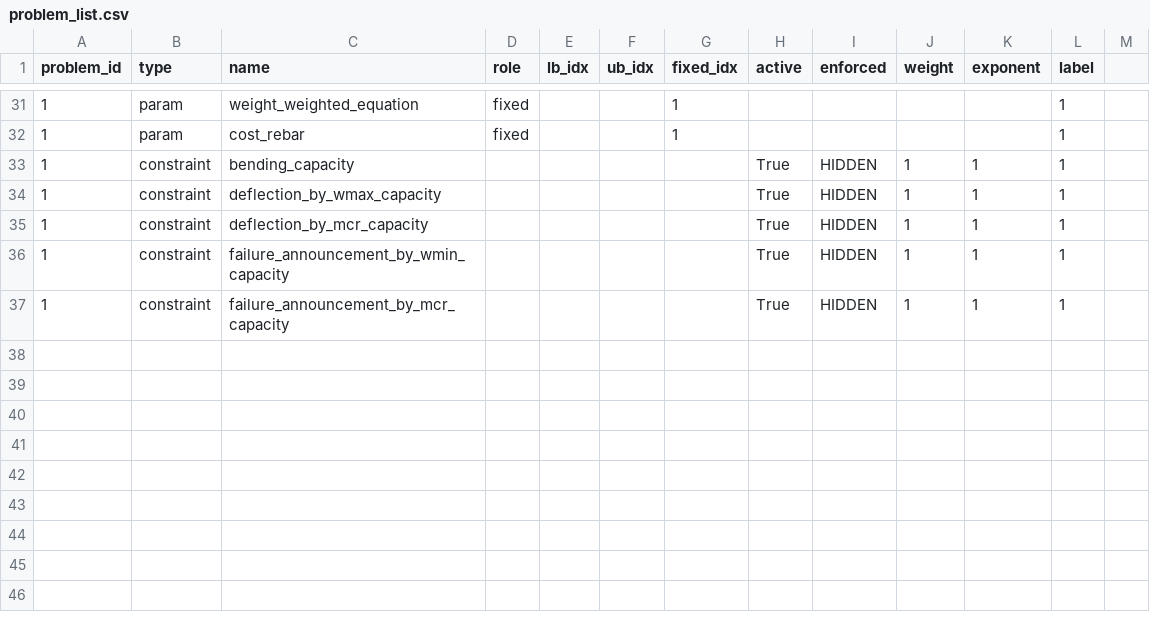
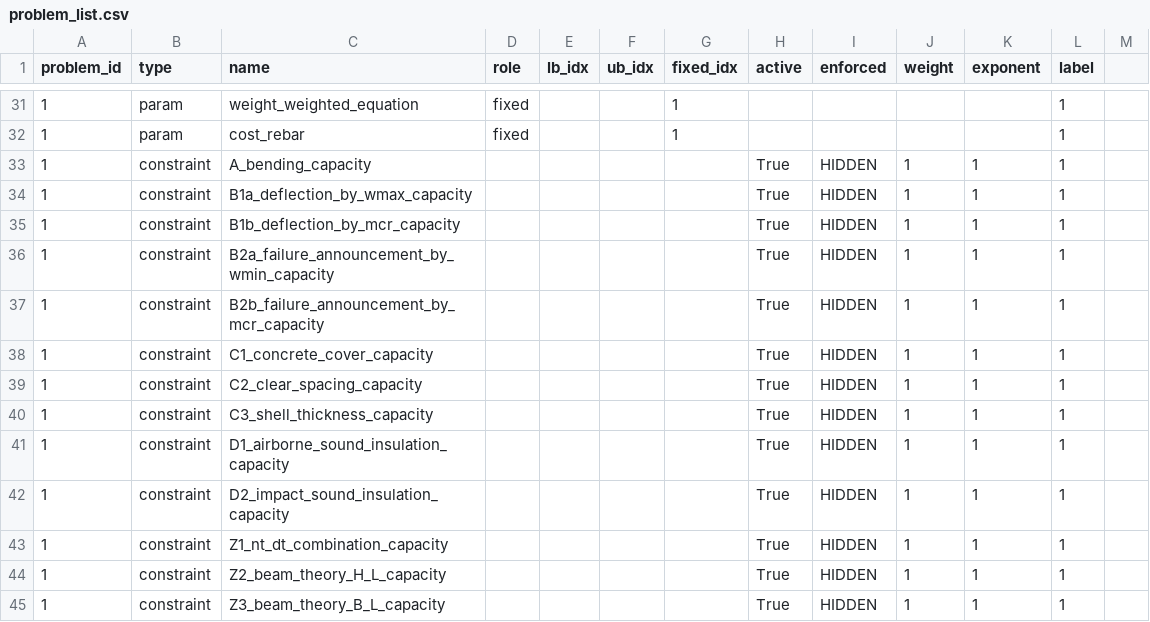
Before and after one commit to elliotmelcer/382389_ma_slabdesignbench, a CSV file: slab_construction/slabs/hp_slab/problem_list.csv, drawn as a sheet; only a part is shown, gaps mark what is left out.

Commit message:
+ Added all Constraints to analysis.py +
added all constraints to
 - constraint_defaults.csv
 - problem_list.csv

Choose between SLS Case a and b

NEW: acoustic_checks.py

acoustic_methods.py
 - added comments

```diff
--- a/slab_construction/slabs/hp_slab/problem_list.csv
+++ b/slab_construction/slabs/hp_slab/problem_list.csv
@@ -32,6 +32,14 @@
 1;param;cost_rebar;fixed;;;1;;;;;1;
-1;constraint;bending_capacity;;;;;True;HIDDEN;1;1;1;
-1;constraint;deflection_by_wmax_capacity;;;;;True;HIDDEN;1;1;1;
-1;constraint;deflection_by_mcr_capacity;;;;;True;HIDDEN;1;1;1;
-1;constraint;failure_announcement_by_wmin_capacity;;;;;True;HIDDEN;1;1;1;
-1;constraint;failure_announcement_by_mcr_capacity;;;;;True;HIDDEN;1;1;1;
+1;constraint;A_bending_capacity;;;;;True;HIDDEN;1;1;1;
+1;constraint;B1a_deflection_by_wmax_capacity;;;;;True;HIDDEN;1;1;1;
+1;constraint;B1b_deflection_by_mcr_capacity;;;;;True;HIDDEN;1;1;1;
+1;constraint;B2a_failure_announcement_by_wmin_capacity;;;;;True;HIDDEN;1;1;1;
+1;constraint;B2b_failure_announcement_by_mcr_capacity;;;;;True;HIDDEN;1;1;1;
+1;constraint;C1_concrete_cover_capacity;;;;;True;HIDDEN;1;1;1;
+1;constraint;C2_clear_spacing_capacity;;;;;True;HIDDEN;1;1;1;
+1;constraint;C3_shell_thickness_capacity;;;;;True;HIDDEN;1;1;1;
+1;constraint;D1_airborne_sound_insulation_capacity;;;;;True;HIDDEN;1;1;1;
+1;constraint;D2_impact_sound_insulation_capacity;;;;;True;HIDDEN;1;1;1;
+1;constraint;Z1_nt_dt_combination_capacity;;;;;True;HIDDEN;1;1;1;
+1;constraint;Z2_beam_theory_H_L_capacity;;;;;True;HIDDEN;1;1;1;
+1;constraint;Z3_beam_theory_B_L_capacity;;;;;True;HIDDEN;1;1;1;
```
Also changed, not shown: slab_construction/slabs/hp_slab/constraint_defaults.csv, 4 other files.
